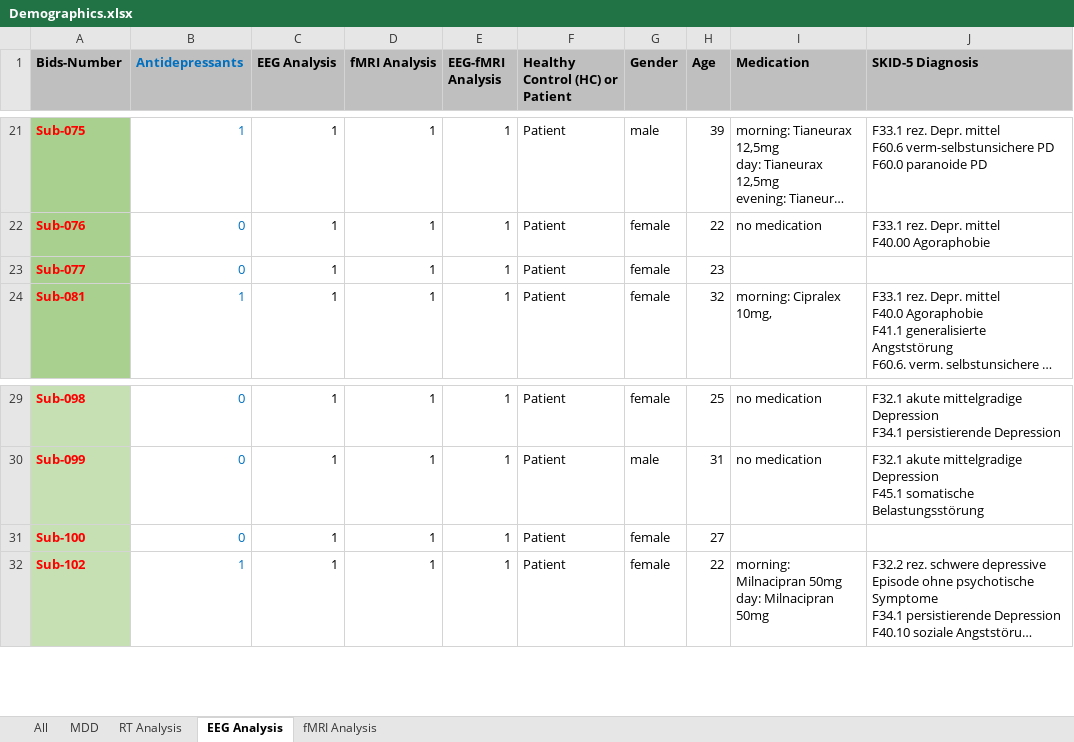
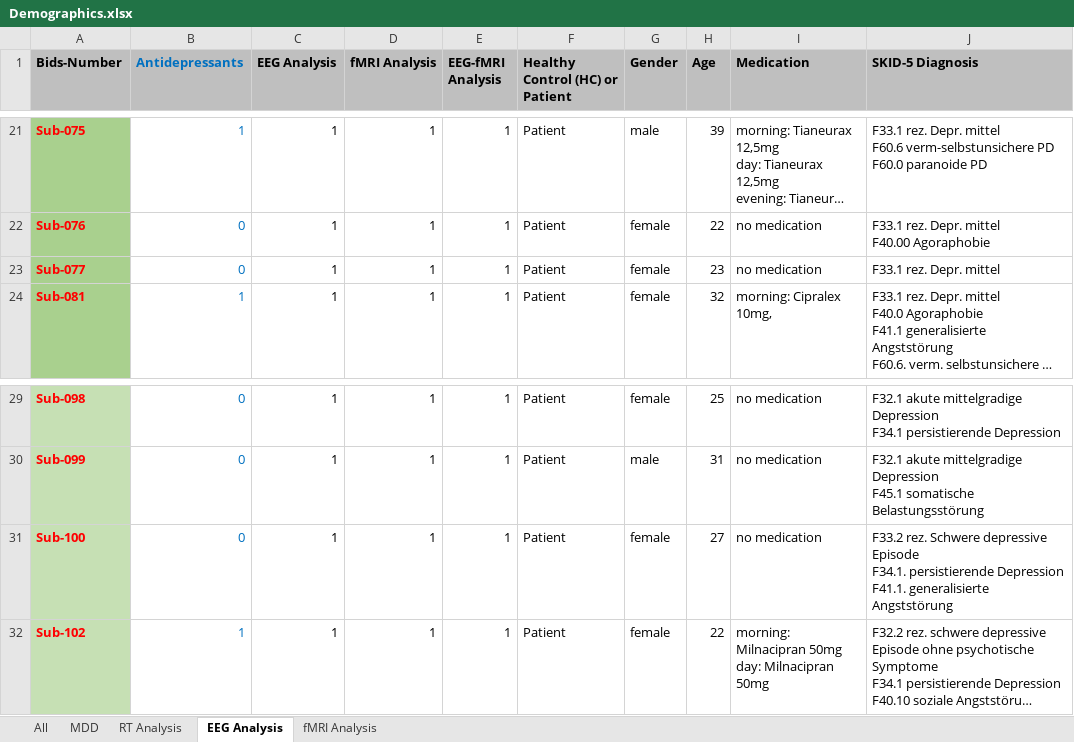
Before and after one commit to JuliaSchraeder/UnconsciousBias, an Excel workbook: data/Demographics.xlsx, sheet EEG Analysis, drawn as a sheet; only a part is shown, gaps mark what is left out; long unchanged cells end in …; values as stored, in another font and other column widths than the file's, no borders; ↵ is a line break in a cell; the diff names each change by its address in the sheet, - before the commit and + after, or states it on an @@ line.

```diff
--- a/data/Demographics.xlsx (sheet EEG Analysis)
+++ b/data/Demographics.xlsx (sheet EEG Analysis)
-I23 (Medication): (empty)
+I23 (Medication): no medication
-J23 (SKID-5 Diagnosis): (empty)
+J23 (SKID-5 Diagnosis): F33.1 rez. Depr. mittel
-I31 (Medication): (empty)
+I31 (Medication): no medication
-J31 (SKID-5 Diagnosis): (empty)
+J31 (SKID-5 Diagnosis): F33.2 rez. Schwere depressive Episode ↵ F34.1. persistierende Depression ↵ F41.1. generalisierte Angststörung
```
Also changed, not shown: sheet fMRI Analysis, sheet MDD, sheet All.
